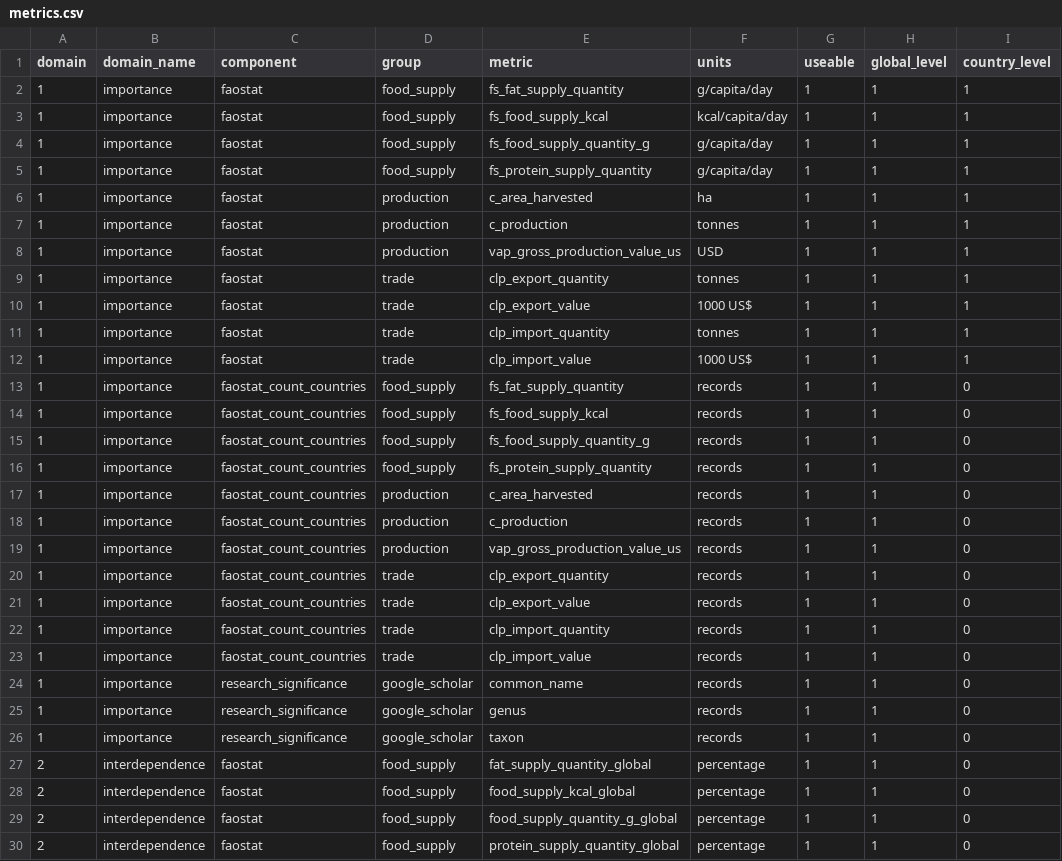
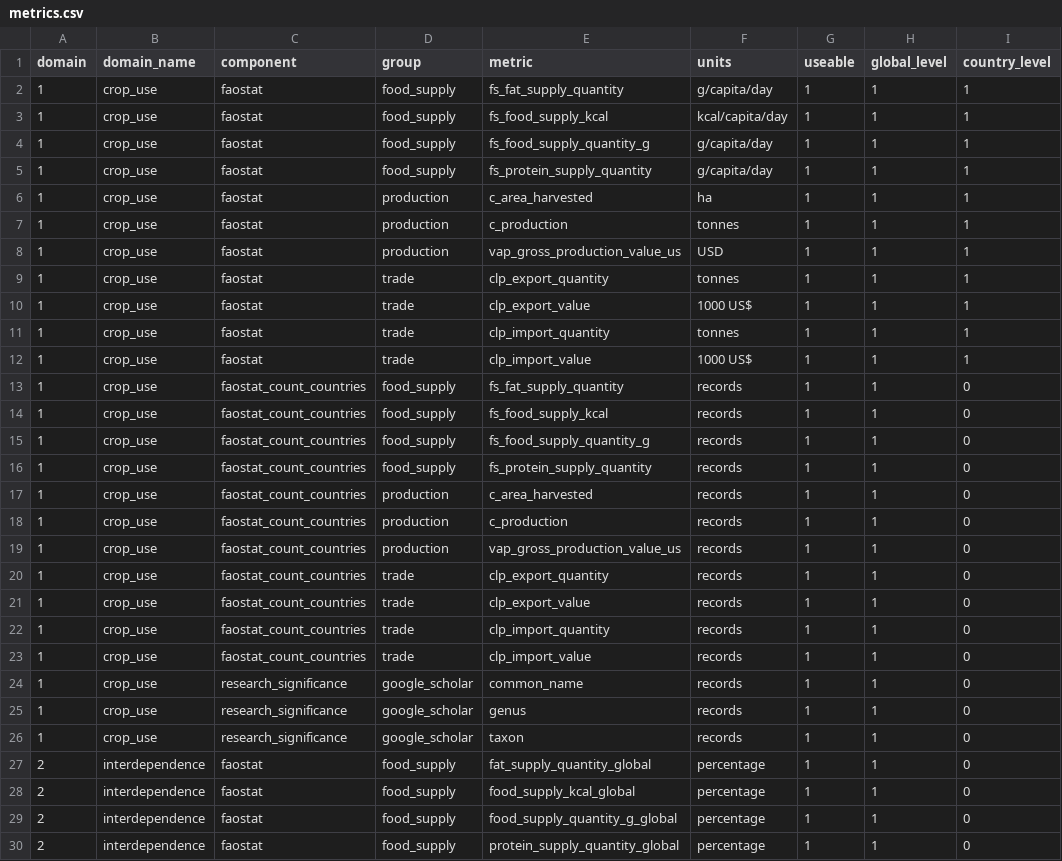
Before and after one commit to CIAT-DAPA/PlantTreatyInterdependence, a CSV file: src/R/conf/metrics.csv, drawn as a sheet; only a part is shown.

```diff
--- a/src/R/conf/metrics.csv
+++ b/src/R/conf/metrics.csv
@@ -1,27 +1,27 @@
 domain,domain_name,component,group,metric,units,useable,global_level,country_level
-1,importance,faostat,food_supply,fs_fat_supply_quantity,g/capita/day,1,1,1
-1,importance,faostat,food_supply,fs_food_supply_kcal,kcal/capita/day,1,1,1
-1,importance,faostat,food_supply,fs_food_supply_quantity_g,g/capita/day,1,1,1
-1,importance,faostat,food_supply,fs_protein_supply_quantity,g/capita/day,1,1,1
-1,importance,faostat,production,c_area_harvested,ha,1,1,1
-1,importance,faostat,production,c_production,tonnes,1,1,1
-1,importance,faostat,production,vap_gross_production_value_us,USD,1,1,1
-1,importance,faostat,trade,clp_export_quantity,tonnes,1,1,1
-1,importance,faostat,trade,clp_export_value,1000 US$,1,1,1
-1,importance,faostat,trade,clp_import_quantity,tonnes,1,1,1
-1,importance,faostat,trade,clp_import_value,1000 US$,1,1,1
-1,importance,faostat_count_countries,food_supply,fs_fat_supply_quantity,records,1,1,0
-1,importance,faostat_count_countries,food_supply,fs_food_supply_kcal,records,1,1,0
-1,importance,faostat_count_countries,food_supply,fs_food_supply_quantity_g,records,1,1,0
-1,importance,faostat_count_countries,food_supply,fs_protein_supply_quantity,records,1,1,0
-1,importance,faostat_count_countries,production,c_area_harvested,records,1,1,0
-1,importance,faostat_count_countries,production,c_production,records,1,1,0
-1,importance,faostat_count_countries,production,vap_gross_production_value_us,records,1,1,0
-1,importance,faostat_count_countries,trade,clp_export_quantity,records,1,1,0
-1,importance,faostat_count_countries,trade,clp_export_value,records,1,1,0
-1,importance,faostat_count_countries,trade,clp_import_quantity,records,1,1,0
-1,importance,faostat_count_countries,trade,clp_import_value,records,1,1,0
-1,importance,research_significance,google_scholar,common_name,records,1,1,0
-1,importance,research_significance,google_scholar,genus,records,1,1,0
-1,importance,research_significance,google_scholar,taxon,records,1,1,0
+1,crop_use,faostat,food_supply,fs_fat_supply_quantity,g/capita/day,1,1,1
+1,crop_use,faostat,food_supply,fs_food_supply_kcal,kcal/capita/day,1,1,1
+1,crop_use,faostat,food_supply,fs_food_supply_quantity_g,g/capita/day,1,1,1
+1,crop_use,faostat,food_supply,fs_protein_supply_quantity,g/capita/day,1,1,1
+1,crop_use,faostat,production,c_area_harvested,ha,1,1,1
+1,crop_use,faostat,production,c_production,tonnes,1,1,1
+1,crop_use,faostat,production,vap_gross_production_value_us,USD,1,1,1
+1,crop_use,faostat,trade,clp_export_quantity,tonnes,1,1,1
+1,crop_use,faostat,trade,clp_export_value,1000 US$,1,1,1
+1,crop_use,faostat,trade,clp_import_quantity,tonnes,1,1,1
+1,crop_use,faostat,trade,clp_import_value,1000 US$,1,1,1
+1,crop_use,faostat_count_countries,food_supply,fs_fat_supply_quantity,records,1,1,0
+1,crop_use,faostat_count_countries,food_supply,fs_food_supply_kcal,records,1,1,0
+1,crop_use,faostat_count_countries,food_supply,fs_food_supply_quantity_g,records,1,1,0
+1,crop_use,faostat_count_countries,food_supply,fs_protein_supply_quantity,records,1,1,0
+1,crop_use,faostat_count_countries,production,c_area_harvested,records,1,1,0
+1,crop_use,faostat_count_countries,production,c_production,records,1,1,0
+1,crop_use,faostat_count_countries,production,vap_gross_production_value_us,records,1,1,0
+1,crop_use,faostat_count_countries,trade,clp_export_quantity,records,1,1,0
+1,crop_use,faostat_count_countries,trade,clp_export_value,records,1,1,0
+1,crop_use,faostat_count_countries,trade,clp_import_quantity,records,1,1,0
+1,crop_use,faostat_count_countries,trade,clp_import_value,records,1,1,0
+1,crop_use,research_significance,google_scholar,common_name,records,1,1,0
+1,crop_use,research_significance,google_scholar,genus,records,1,1,0
+1,crop_use,research_significance,google_scholar,taxon,records,1,1,0
 2,interdependence,faostat,food_supply,fat_supply_quantity_global,percentage,1,1,0
```
Also changed, not shown: 2 other files.
